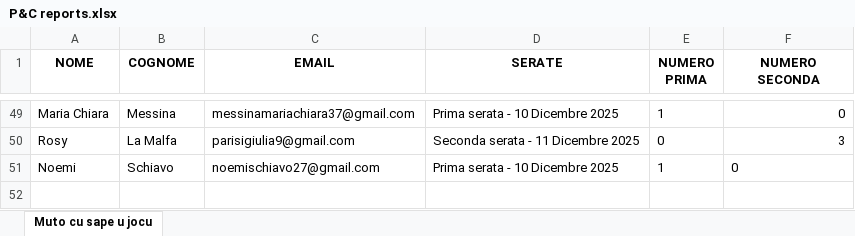
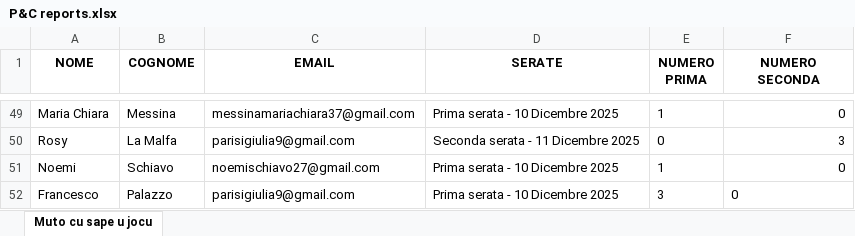
Before and after one commit to FrigoriferoAccecante/ticketfast_streamlit_final, an Excel workbook: P&C reports.xlsx, sheet Muto cu sape u jocu, drawn as a sheet; only a part is shown, gaps mark what is left out; values as stored, in another font and other column widths than the file's, no borders; the diff names each change by its address in the sheet, - before the commit and + after, or states it on an @@ line.

Commit message:
Aggiornamento automatico P&C reports.xlsx

```diff
--- a/P&C reports.xlsx (sheet Muto cu sape u jocu)
+++ b/P&C reports.xlsx (sheet Muto cu sape u jocu)
-F51 alignment: left
+F51 alignment: right
+row 52: Francesco | Palazzo | parisigiulia9@gmail.com | Prima serata - 10 Dicembre 2025 | 3 | 0
```
